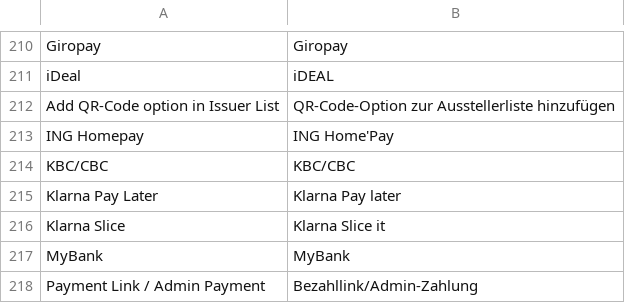
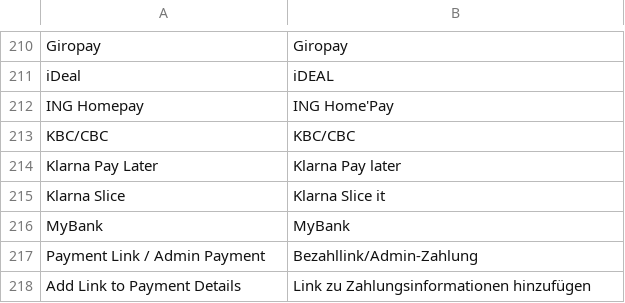
Before and after one commit to mollie/magento2, a CSV file: i18n/de_DE.csv, drawn as a sheet; only a part is shown, gaps mark what is left out; the shorter side is filled out with more unchanged rows.

```diff
--- a/i18n/de_DE.csv
+++ b/i18n/de_DE.csv
@@ -211,3 +211,2 @@
 "iDeal","iDEAL"
-"Add QR-Code option in Issuer List","QR-Code-Option zur Ausstellerliste hinzufügen"
 "ING Homepay","ING Home'Pay"
```
Also changed, not shown: i18n/en_US.csv, i18n/es_ES.csv, 18 other files.
